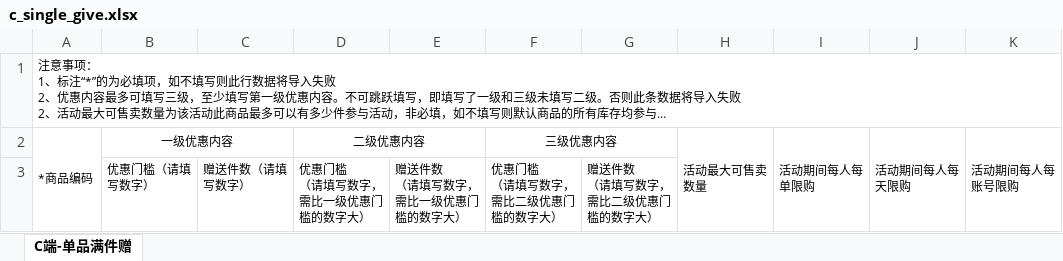
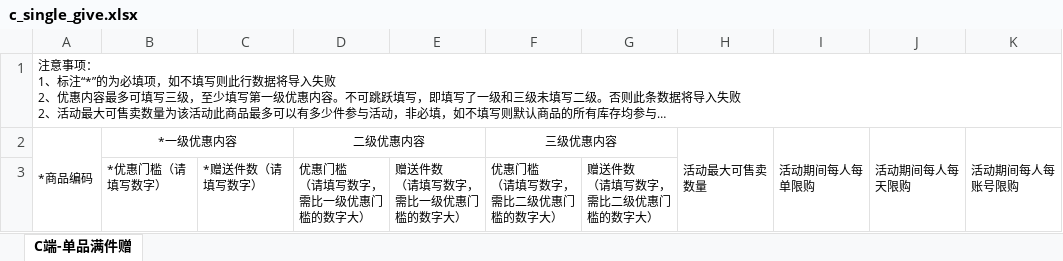
Before and after one commit to yangshujinggirl/qtool-qby, an Excel workbook: qby/src/static/market/c_single_give.xlsx, sheet C端-单品满件赠, drawn as a sheet; long unchanged cells end in …; values as stored, in another font and other column widths than the file's, no borders; the diff names each change by its address in the sheet, - before the commit and + after, or states it on an @@ line.

```diff
--- a/qby/src/static/market/c_single_give.xlsx (sheet C端-单品满件赠)
+++ b/qby/src/static/market/c_single_give.xlsx (sheet C端-单品满件赠)
-B2: 一级优惠内容
+B2: *一级优惠内容
-B3: 优惠门槛（请填写数字）
+B3: *优惠门槛（请填写数字）
-C3: 赠送件数（请填写数字）
+C3: *赠送件数（请填写数字）
```
Also changed, not shown: qby/src/static/market/c_down.xlsx, qby/src/static/market/c_jian_low.xlsx, 5 other files.
